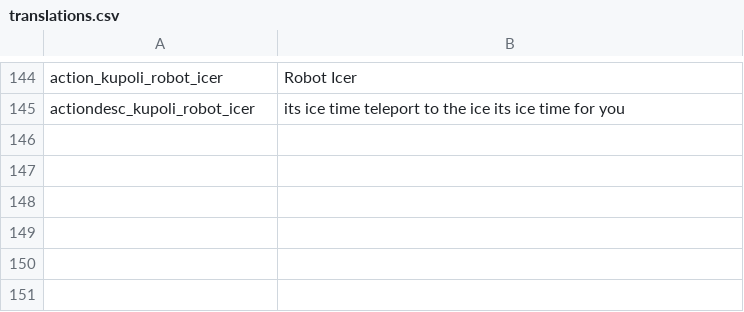
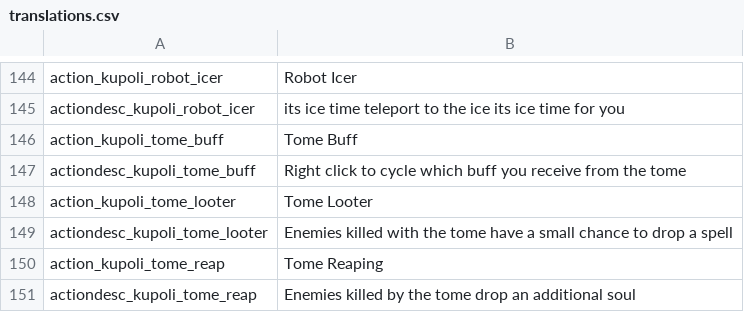
Before and after one commit to SiriMoel/souls, a CSV file: files/translations.csv, drawn as a sheet; only a part is shown, gaps mark what is left out; the diff names each change by its address in the sheet, - before the commit and + after, or states it on an @@ line.

Commit message:
tome buff, tome looter, tome reap, big frog drops souls

```diff
--- a/files/translations.csv
+++ b/files/translations.csv
+row 146: action_kupoli_tome_buff | Tome Buff
+row 147: actiondesc_kupoli_tome_buff | Right click to cycle which buff you receive from the tome
+row 148: action_kupoli_tome_looter | Tome Looter
+row 149: actiondesc_kupoli_tome_looter | Enemies killed with the tome have a small chance to drop a spell
+row 150: action_kupoli_tome_reap | Tome Reaping
+row 151: actiondesc_kupoli_tome_reap | Enemies killed by the tome drop an additional soul
```
Also changed, not shown: 20 other files.
